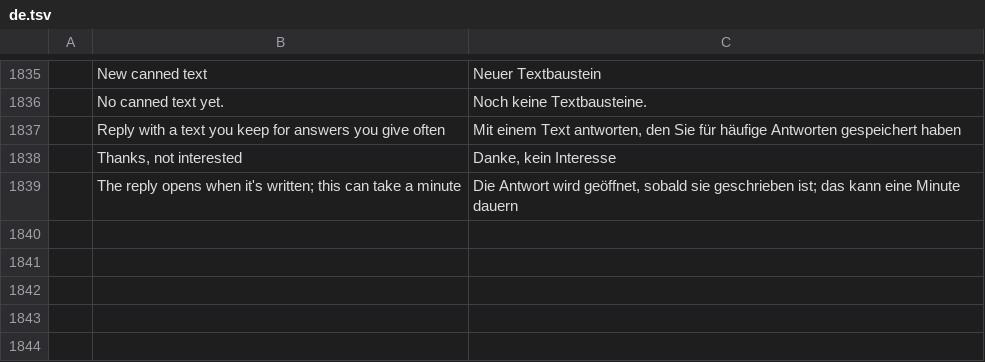
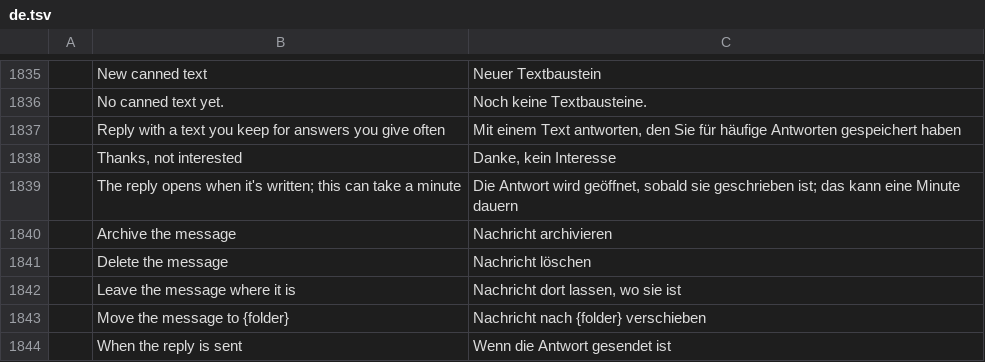
Before and after one commit to artdigitalmedia/truemail, a TSV file: crates/ui-egui/src/i18n/de.tsv, drawn as a sheet; only a part is shown, gaps mark what is left out; the diff names each change by its address in the sheet, - before the commit and + after, or states it on an @@ line.

```diff
--- a/crates/ui-egui/src/i18n/de.tsv
+++ b/crates/ui-egui/src/i18n/de.tsv
+row 1840:  | Archive the message | Nachricht archivieren
+row 1841:  | Delete the message | Nachricht löschen
+row 1842:  | Leave the message where it is | Nachricht dort lassen, wo sie ist
+row 1843:  | Move the message to {folder} | Nachricht nach {folder} verschieben
+row 1844:  | When the reply is sent | Wenn die Antwort gesendet ist
```
Also changed, not shown: crates/ui-egui/src/i18n/ar.tsv, crates/ui-egui/src/i18n/he.tsv, 21 other files.
